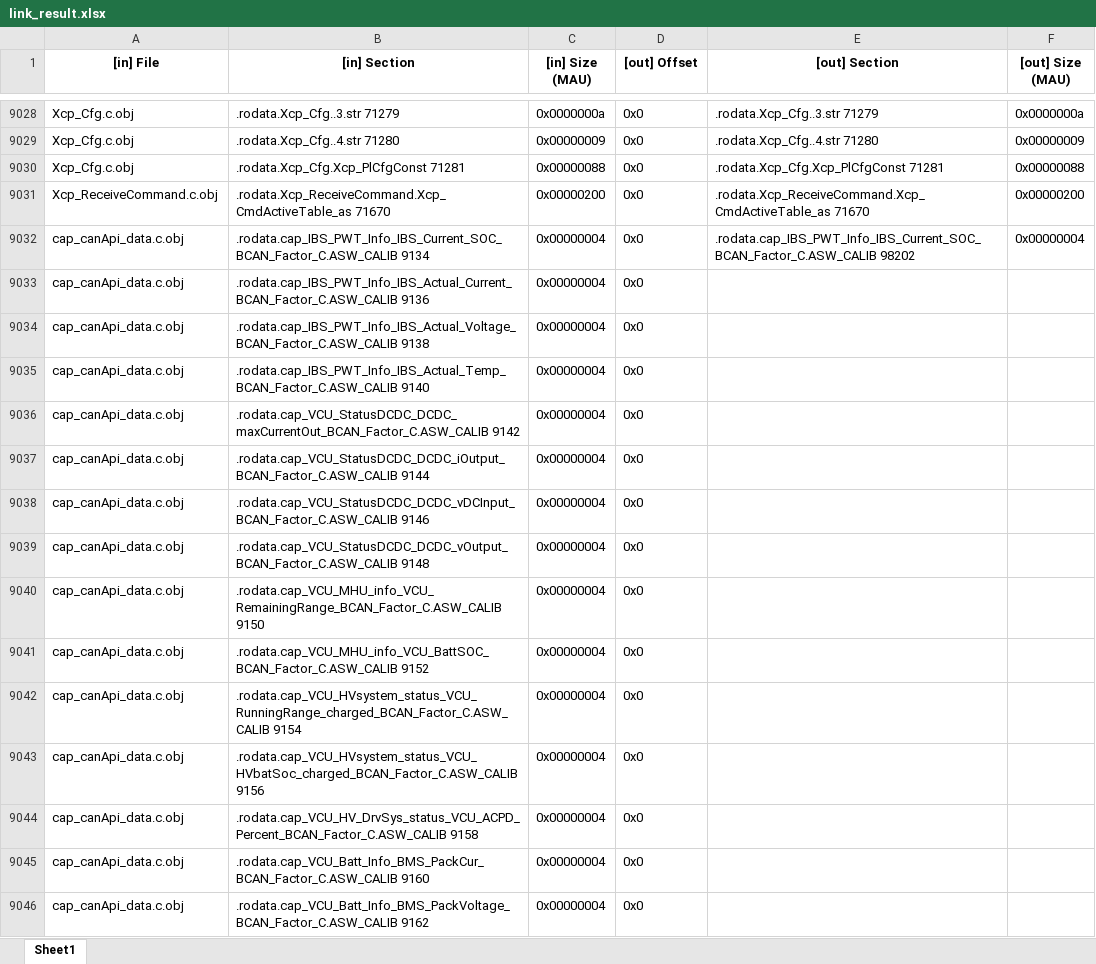
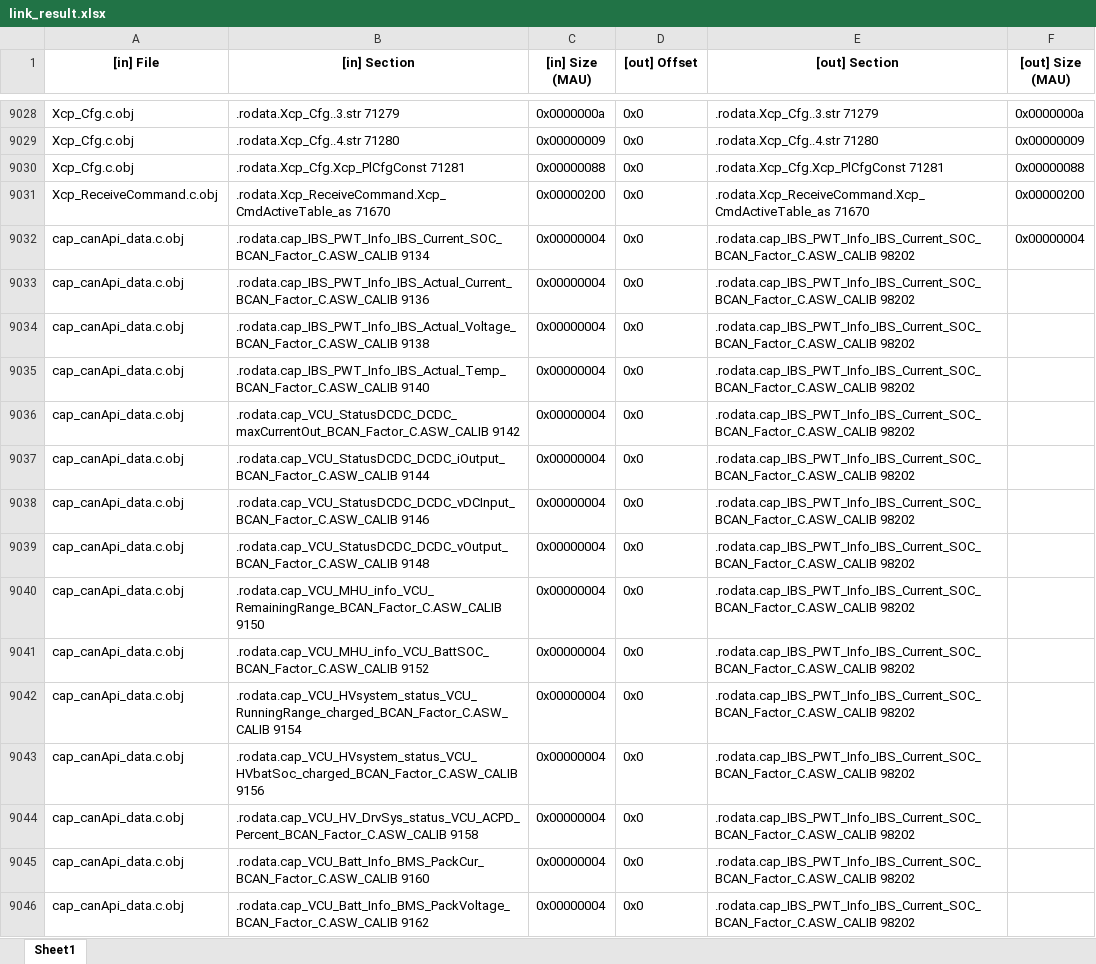
Before and after one commit to serkaneren68/Memo, an Excel workbook: saved/xlsx/link_result.xlsx, sheet Sheet1, drawn as a sheet; only a part is shown, gaps mark what is left out; values as stored, in another font and other column widths than the file's, no borders; the diff covers the shown part only; the diff names each change by its address in the sheet, - before the commit and + after, or states it on an @@ line.

Commit message:
get_file_info function fixed, get_layers_mem_usage function added.

```diff
--- a/saved/xlsx/link_result.xlsx (sheet Sheet1)
+++ b/saved/xlsx/link_result.xlsx (sheet Sheet1)
-E9033:E9046 ([out] Section): (empty)
+E9033:E9046 ([out] Section): .rodata.cap_IBS_PWT_Info_IBS_Current_SOC_BCAN_Factor_C.ASW_CALIB 98202
```
Also changed, not shown: 1597 edited cells elsewhere in this sheet, 6 other files.
